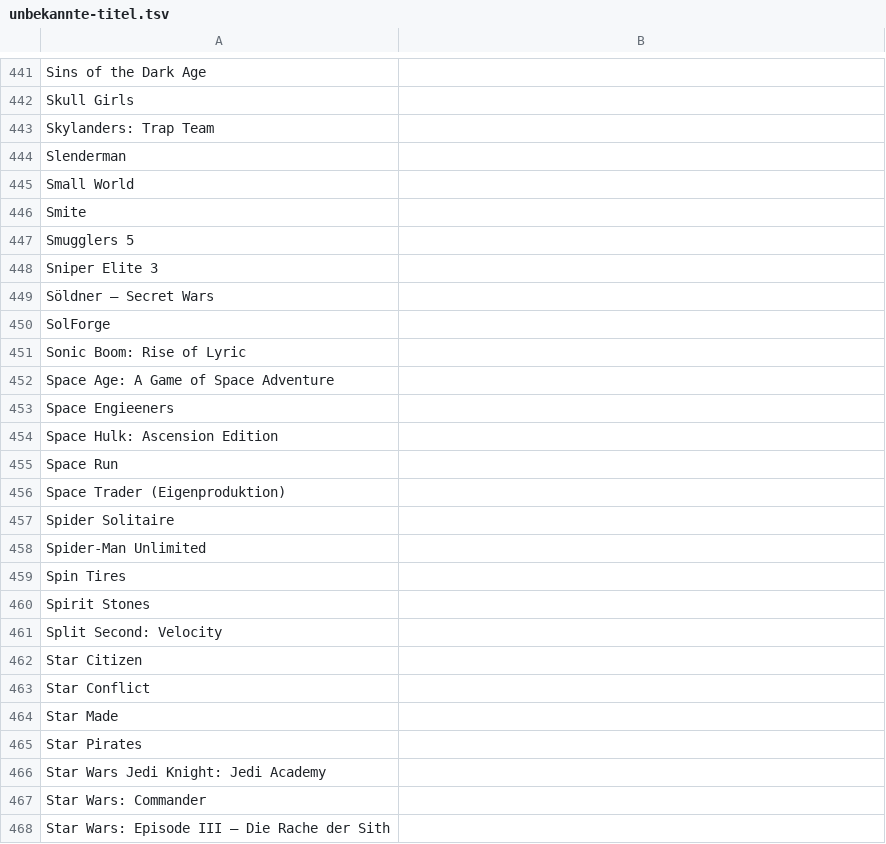
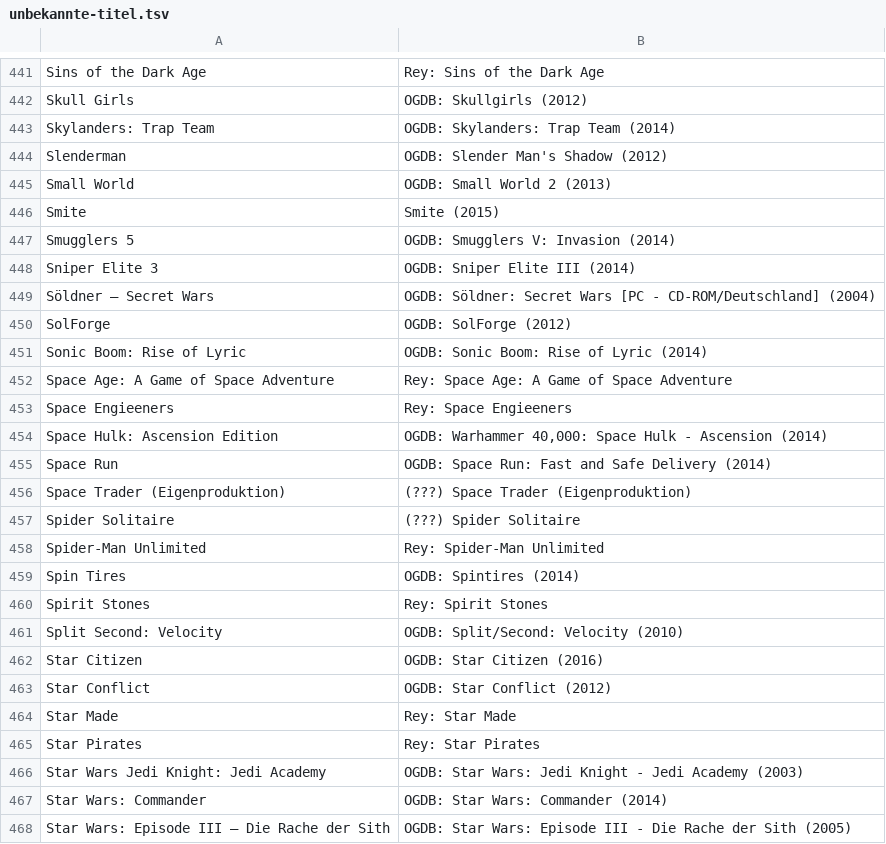
Before and after one commit to VDVC/Survey, a TSV file: daten/2014/unbekannte-titel.tsv, drawn as a sheet; only a part is shown, gaps mark what is left out; the diff covers the shown part only.

```diff
--- a/daten/2014/unbekannte-titel.tsv
+++ b/daten/2014/unbekannte-titel.tsv
@@ -441,28 +441,28 @@
-"Sins of the Dark Age"	""
-"Skull Girls"	""
-"Skylanders: Trap Team"	""
-"Slenderman"	""
-"Small World"	""
-"Smite"	""
-"Smugglers 5"	""
-"Sniper Elite 3"	""
-"Söldner – Secret Wars"	""
-"SolForge"	""
-"Sonic Boom: Rise of Lyric"	""
-"Space Age: A Game of Space Adventure"	""
-"Space Engieeners"	""
-"Space Hulk: Ascension Edition"	""
-"Space Run"	""
-"Space Trader (Eigenproduktion)"	""
-"Spider Solitaire"	""
-"Spider-Man Unlimited"	""
-"Spin Tires"	""
-"Spirit Stones"	""
-"Split Second: Velocity"	""
-"Star Citizen"	""
-"Star Conflict"	""
-"Star Made"	""
-"Star Pirates"	""
-"Star Wars Jedi Knight: Jedi Academy"	""
-"Star Wars: Commander"	""
-"Star Wars: Episode III – Die Rache der Sith"	""
+"Sins of the Dark Age"	"Rey: Sins of the Dark Age"
+"Skull Girls"	"OGDB: Skullgirls (2012) "
+"Skylanders: Trap Team"	"OGDB: Skylanders: Trap Team (2014) "
+"Slenderman"	"OGDB: Slender Man's Shadow (2012) "
+"Small World"	"OGDB: Small World 2 (2013) "
+"Smite"	"Smite (2015)"
+"Smugglers 5"	"OGDB: Smugglers V: Invasion (2014) "
+"Sniper Elite 3"	"OGDB: Sniper Elite III (2014) "
+"Söldner – Secret Wars"	"OGDB: Söldner: Secret Wars [PC - CD-ROM/Deutschland] (2004)"
+"SolForge"	"OGDB: SolForge (2012) "
+"Sonic Boom: Rise of Lyric"	"OGDB: Sonic Boom: Rise of Lyric (2014) "
+"Space Age: A Game of Space Adventure"	"Rey: Space Age: A Game of Space Adventure"
+"Space Engieeners"	"Rey: Space Engieeners"
+"Space Hulk: Ascension Edition"	"OGDB: Warhammer 40,000: Space Hulk - Ascension (2014) "
+"Space Run"	"OGDB: Space Run: Fast and Safe Delivery (2014) "
+"Space Trader (Eigenproduktion)"	"(???) Space Trader (Eigenproduktion)"
+"Spider Solitaire"	"(???) Spider Solitaire"
+"Spider-Man Unlimited"	"Rey: Spider-Man Unlimited"
+"Spin Tires"	"OGDB: Spintires (2014)"
+"Spirit Stones"	"Rey: Spirit Stones"
+"Split Second: Velocity"	"OGDB: Split/Second: Velocity (2010) "
+"Star Citizen"	"OGDB: Star Citizen (2016)"
+"Star Conflict"	"OGDB: Star Conflict (2012)"
+"Star Made"	"Rey: Star Made"
+"Star Pirates"	"Rey: Star Pirates"
+"Star Wars Jedi Knight: Jedi Academy"	"OGDB: Star Wars: Jedi Knight - Jedi Academy (2003)"
+"Star Wars: Commander"	"OGDB: Star Wars: Commander (2014) "
+"Star Wars: Episode III – Die Rache der Sith"	"OGDB: Star Wars: Episode III - Die Rache der Sith (2005)"
```
Also changed, not shown: 71 edited cells elsewhere in this file.
